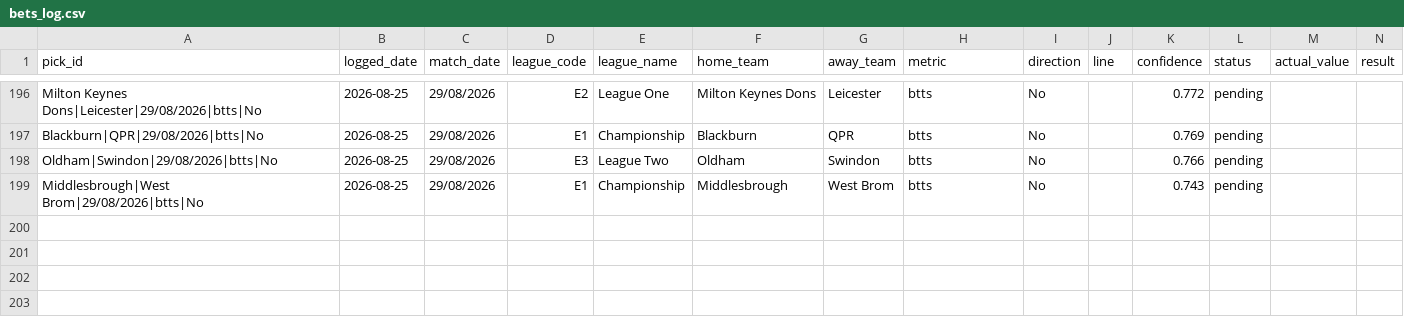
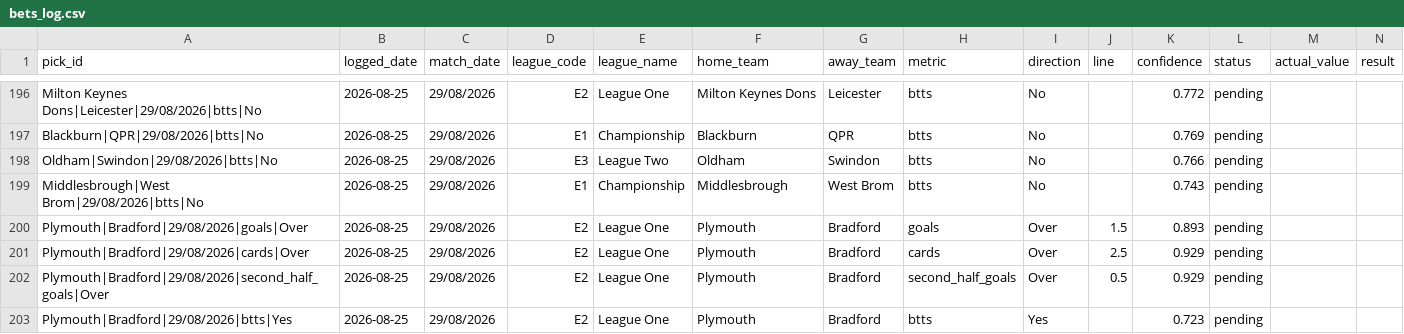
Before and after one commit to georgecharlesworth5-sudo/footystatpack, a CSV file: bets_log.csv, drawn as a sheet; only a part is shown, gaps mark what is left out; rows hold the shown columns only; the diff names each change by its address in the sheet, - before the commit and + after, or states it on an @@ line.

```diff
--- a/bets_log.csv
+++ b/bets_log.csv
+row 200: Plymouth|Bradford|29/08/2026|goals|Over | 2026-08-25 | 29/08/2026 | E2 | League One | Plymouth | Bradford | goals | Over | 1.5 | 0.893 | pending
+row 201: Plymouth|Bradford|29/08/2026|cards|Over | 2026-08-25 | 29/08/2026 | E2 | League One | Plymouth | Bradford | cards | Over | 2.5 | 0.929 | pending
+row 202: Plymouth|Bradford|29/08/2026|second_half_goals|Over | 2026-08-25 | 29/08/2026 | E2 | League One | Plymouth | Bradford | second_half_goals | Over | 0.5 | 0.929 | pending
+row 203: Plymouth|Bradford|29/08/2026|btts|Yes | 2026-08-25 | 29/08/2026 | E2 | League One | Plymouth | Bradford | btts | Yes |  | 0.723 | pending
```
Also changed, not shown: data/E2.csv, 3 other files.
